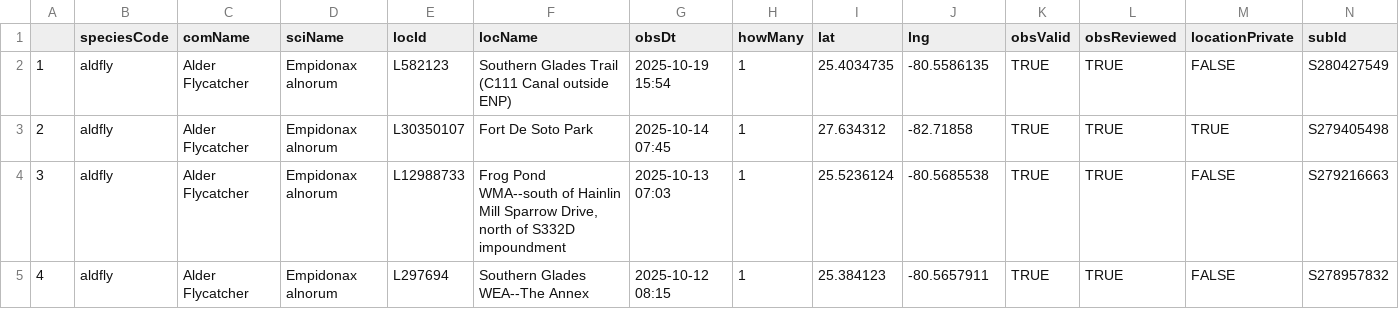
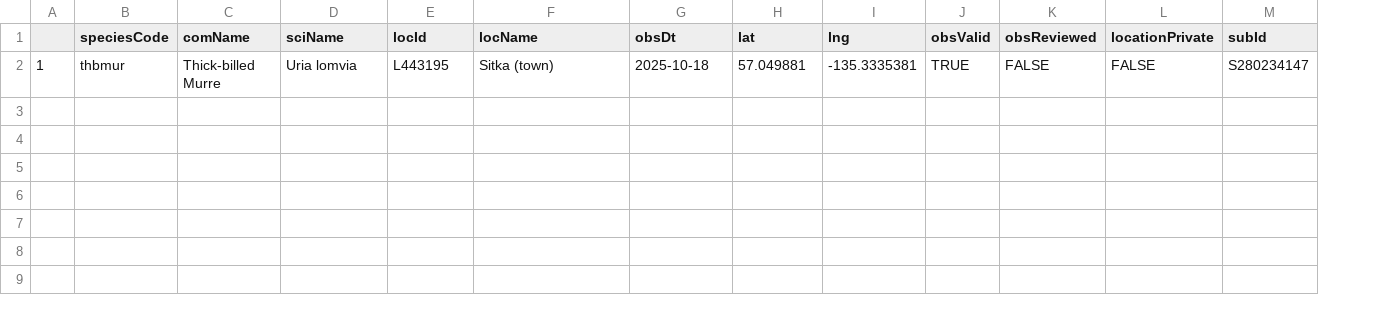
Before and after one commit to jsm425/BirdNerd, a CSV file: BirdSightingLists/level5Sightings.csv, drawn as a sheet; removed rows and columns are numbered as before the commit, all else as after; the diff names each change by its address in the sheet, - before the commit and + after, or states it on an @@ line.

```diff
--- a/BirdSightingLists/level5Sightings.csv
+++ b/BirdSightingLists/level5Sightings.csv
-column H (howMany), row 2: 1
-B2 (speciesCode): aldfly
+B2 (speciesCode): thbmur
-C2 (comName): Alder Flycatcher
+C2 (comName): Thick-billed Murre
-D2 (sciName): Empidonax alnorum
+D2 (sciName): Uria lomvia
-E2 (locId): L582123
+E2 (locId): L443195
-F2 (locName): Southern Glades Trail (C111 Canal outside ENP)
+F2 (locName): Sitka (town)
-G2 (obsDt): 2025-10-19 15:54
+G2 (obsDt): 2025-10-18
-H2 (lat): 25.4034735
+H2 (lat): 57.049881
-I2 (lng): -80.5586135
+I2 (lng): -135.3335381
-K2 (obsReviewed): TRUE
+K2 (obsReviewed): FALSE
-M2 (subId): S280427549
+M2 (subId): S280234147
-row 3: 2 | aldfly | Alder Flycatcher | Empidonax alnorum | L30350107 | Fort De Soto Park | 2025-10-14 07:45 | 1 | 27.634312 | -82.71858 | TRUE | TRUE | TRUE | S279405498
-row 4: 3 | aldfly | Alder Flycatcher | Empidonax alnorum | L12988733 | Frog Pond WMA--south of Hainlin Mill Sparrow Drive, north of S332D impoundment | 2025-10-13 07:03 | 1 | 25.5236124 | -80.5685538 | TRUE | TRUE | FALSE | S279216663
-row 5: 4 | aldfly | Alder Flycatcher | Empidonax alnorum | L297694 | Southern Glades WEA--The Annex | 2025-10-12 08:15 | 1 | 25.384123 | -80.5657911 | TRUE | TRUE | FALSE | S278957832
```
Also changed, not shown: BirdSightingLists/level3Sightings.csv, BirdSightingLists/level4Sightings.csv, 2 other files.
